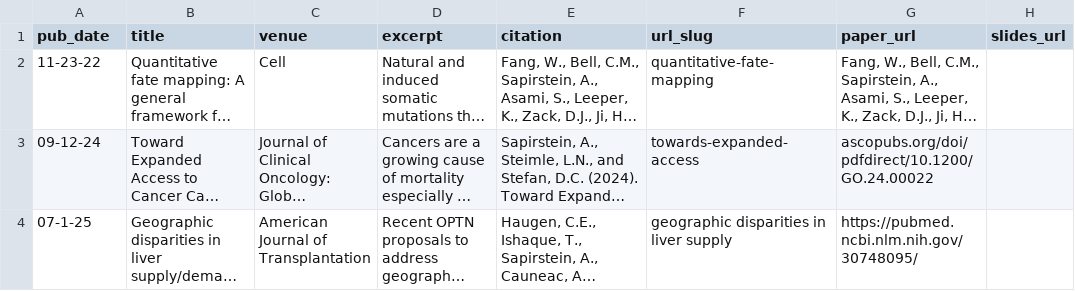
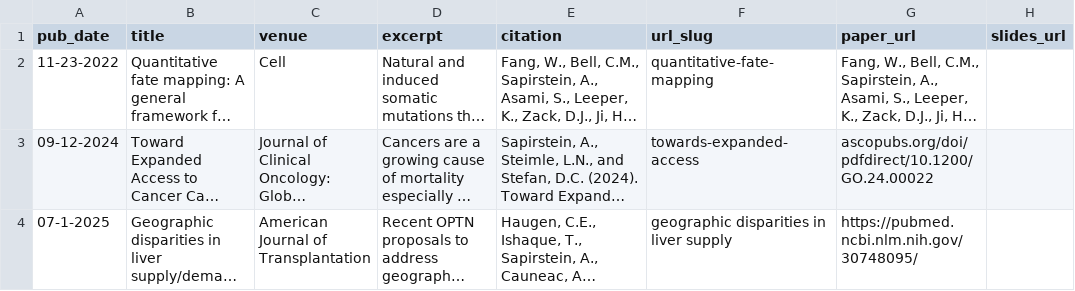
Before and after one commit to asapirstein/asapirstein.github.io, a TSV file: markdown_generator/publications.tsv, drawn as a sheet; long unchanged cells end in …; the diff names each change by its address in the sheet, - before the commit and + after, or states it on an @@ line.

```diff
--- a/markdown_generator/publications.tsv
+++ b/markdown_generator/publications.tsv
-A2 (pub_date): 11-23-22
+A2 (pub_date): 11-23-2022
-A3 (pub_date): 09-12-24
+A3 (pub_date): 09-12-2024
-A4 (pub_date): 07-1-25
+A4 (pub_date): 07-1-2025
```
Also changed, not shown: 4 other files.
